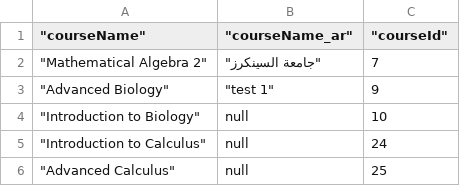
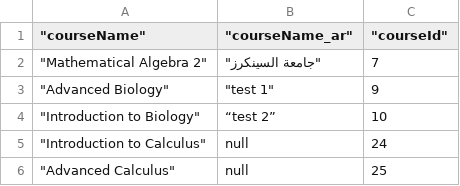
Before and after one commit to JulienS99/Example-codes-and-projects, a CSV file: export (5).csv, drawn as a sheet; only a part is shown.

Commit message:
Add files via upload

```diff
--- a/export (5).csv
+++ b/export (5).csv
@@ -3,3 +3,3 @@
 """Advanced Biology""","""test 1""",9
-"""Introduction to Biology""",null,10
+"""Introduction to Biology""",“test 2”,10
 """Introduction to Calculus""",null,24
```
